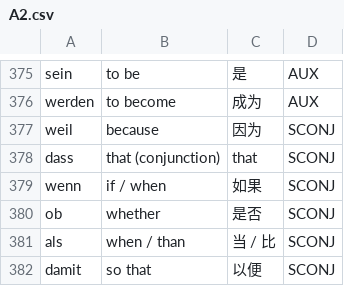
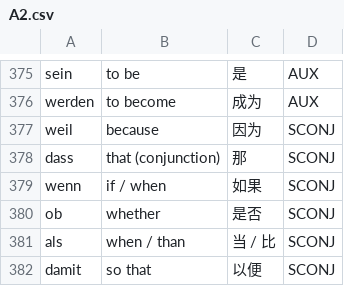
Before and after one commit to Jonathangadeaharder/VocabLevels, a CSV file: german/A2.csv, drawn as a sheet; only a part is shown, gaps mark what is left out.

```diff
--- a/german/A2.csv
+++ b/german/A2.csv
@@ -377,3 +377,3 @@ werden,to become,成为,AUX
 weil,because,因为,SCONJ
-dass,that (conjunction),that,SCONJ
+dass,that (conjunction),那,SCONJ
 wenn,if / when,如果,SCONJ
```
Also changed, not shown: arabic/A1.csv, dutch/C1.csv, 7 other files.
